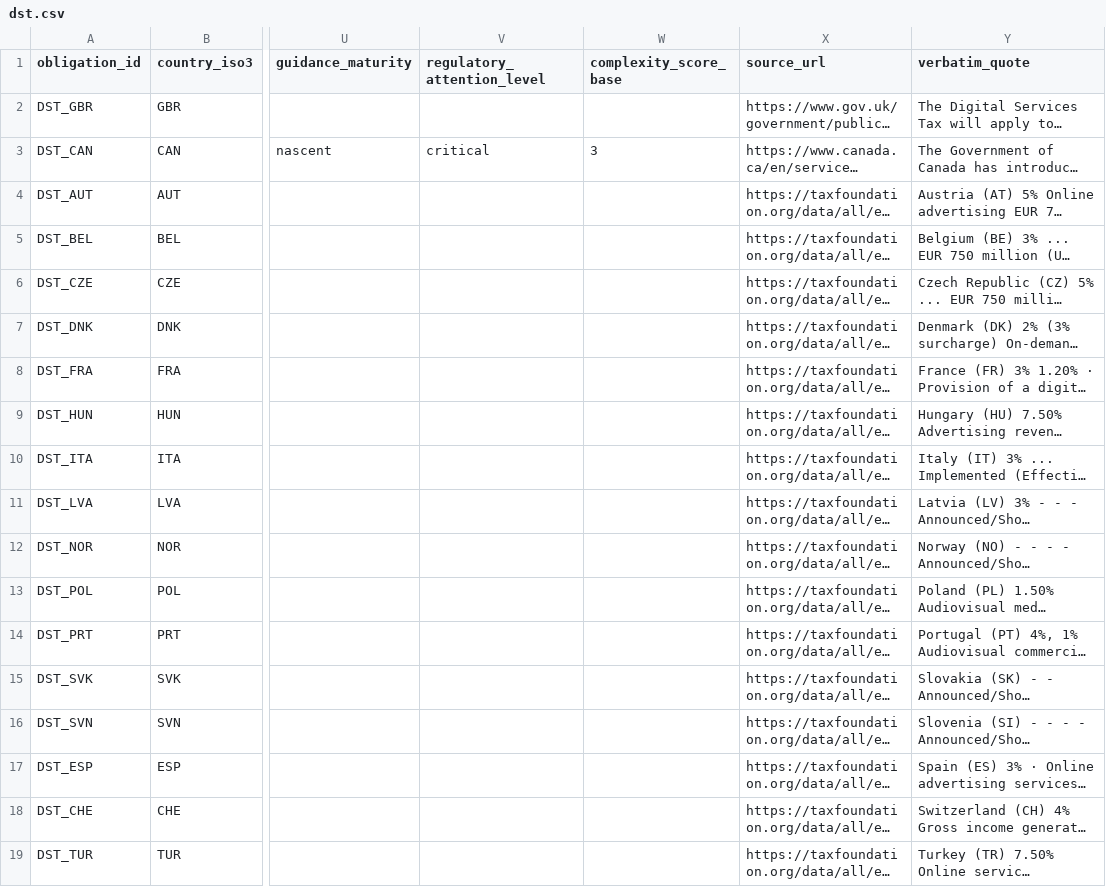
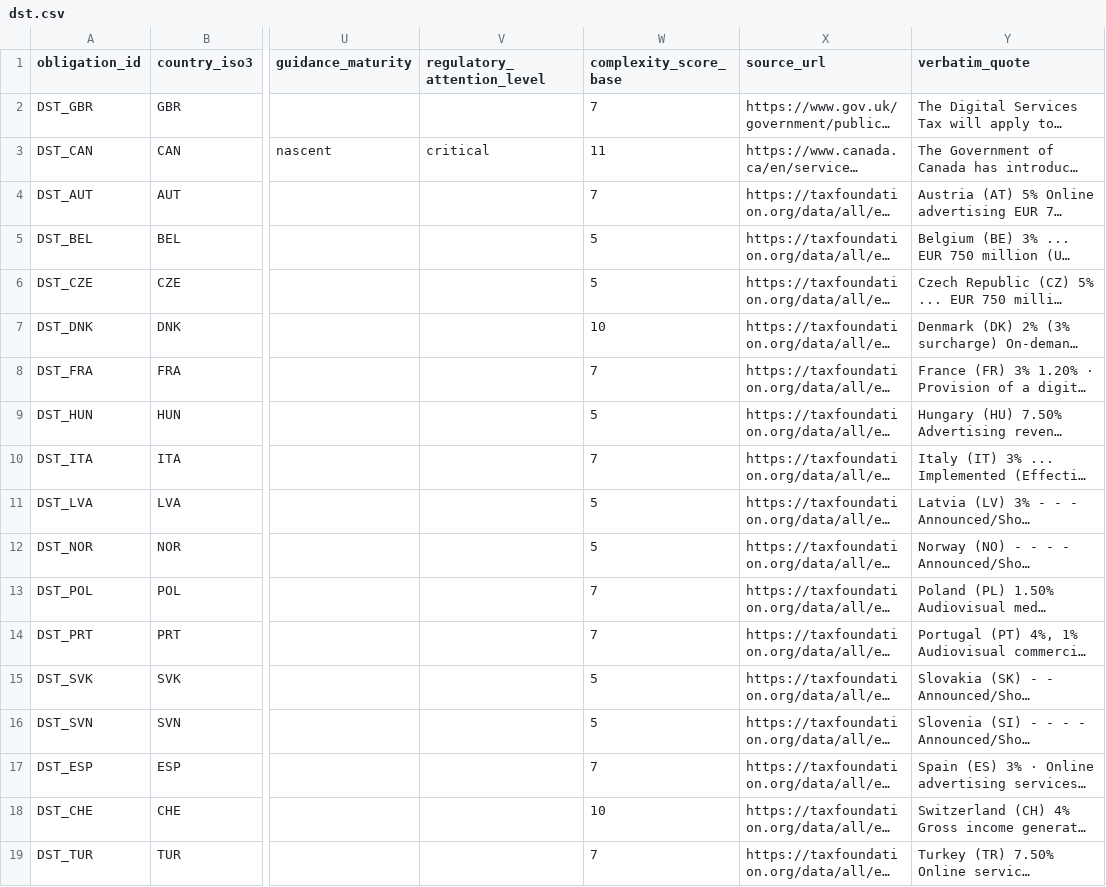
Before and after one commit to stephaniegracefarah/taxsight, a CSV file: taxsight_dbt/seeds/dst/dst.csv, drawn as a sheet; only a part is shown, gaps mark what is left out; long unchanged cells end in …; the diff names each change by its address in the sheet, - before the commit and + after, or states it on an @@ line.

Commit message:
fix: remove complexity_score_base from ETL prompts and rebuild seed scoring logic
- Remove complexity_score_base from dst, marketplace_fac, vat_gst extraction prompts
- Replace extracted complexity_score_base with computed Recency + Guidance Maturity
  score in all 4 build scripts per TDD Decision 4
- compute_complexity_score_base() derives from effective_date and guidance_maturity
- Remove hardcoded revenue-proximity score of 8 from platform_reporting build script
- Rebuild all 4 seed CSVs and reload: 18 DST, 48 marketplace_fac, 29 platform_reporting,
  34 VAT/GST (129 rows total)

```diff
--- a/taxsight_dbt/seeds/dst/dst.csv
+++ b/taxsight_dbt/seeds/dst/dst.csv
-W2 (complexity_score_base): (empty)
+W2 (complexity_score_base): 7
-W3 (complexity_score_base): 3
+W3 (complexity_score_base): 11
-W4 (complexity_score_base): (empty)
+W4 (complexity_score_base): 7
-W5:W6 (complexity_score_base): (empty)
+W5:W6 (complexity_score_base): 5
-W7 (complexity_score_base): (empty)
+W7 (complexity_score_base): 10
-W8 (complexity_score_base): (empty)
+W8 (complexity_score_base): 7
-W9 (complexity_score_base): (empty)
+W9 (complexity_score_base): 5
-W10 (complexity_score_base): (empty)
+W10 (complexity_score_base): 7
-W11:W12 (complexity_score_base): (empty)
+W11:W12 (complexity_score_base): 5
-W13:W14 (complexity_score_base): (empty)
+W13:W14 (complexity_score_base): 7
-W15:W16 (complexity_score_base): (empty)
+W15:W16 (complexity_score_base): 5
-W17 (complexity_score_base): (empty)
+W17 (complexity_score_base): 7
-W18 (complexity_score_base): (empty)
+W18 (complexity_score_base): 10
-W19 (complexity_score_base): (empty)
+W19 (complexity_score_base): 7
```
Also changed, not shown: taxsight_dbt/seeds/marketplace_fac/marketplace_fac.csv, taxsight_dbt/seeds/platform_reporting/platform_reporting.csv, 8 other files.
